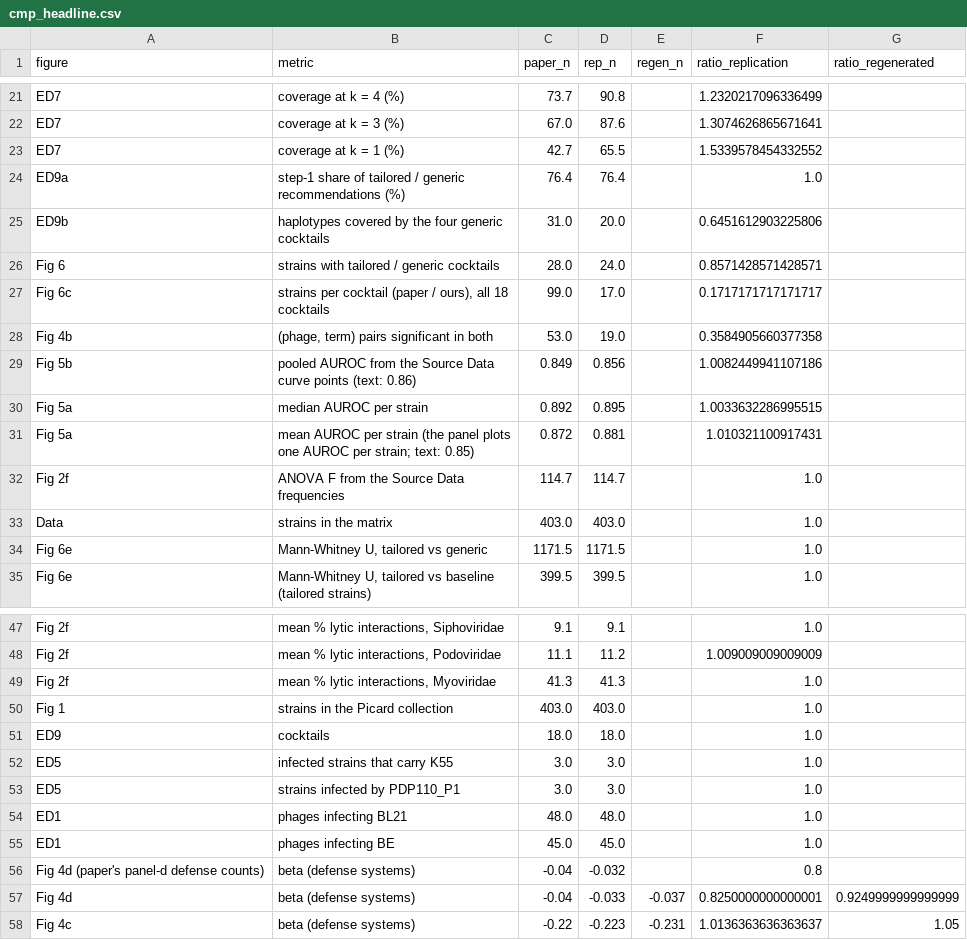
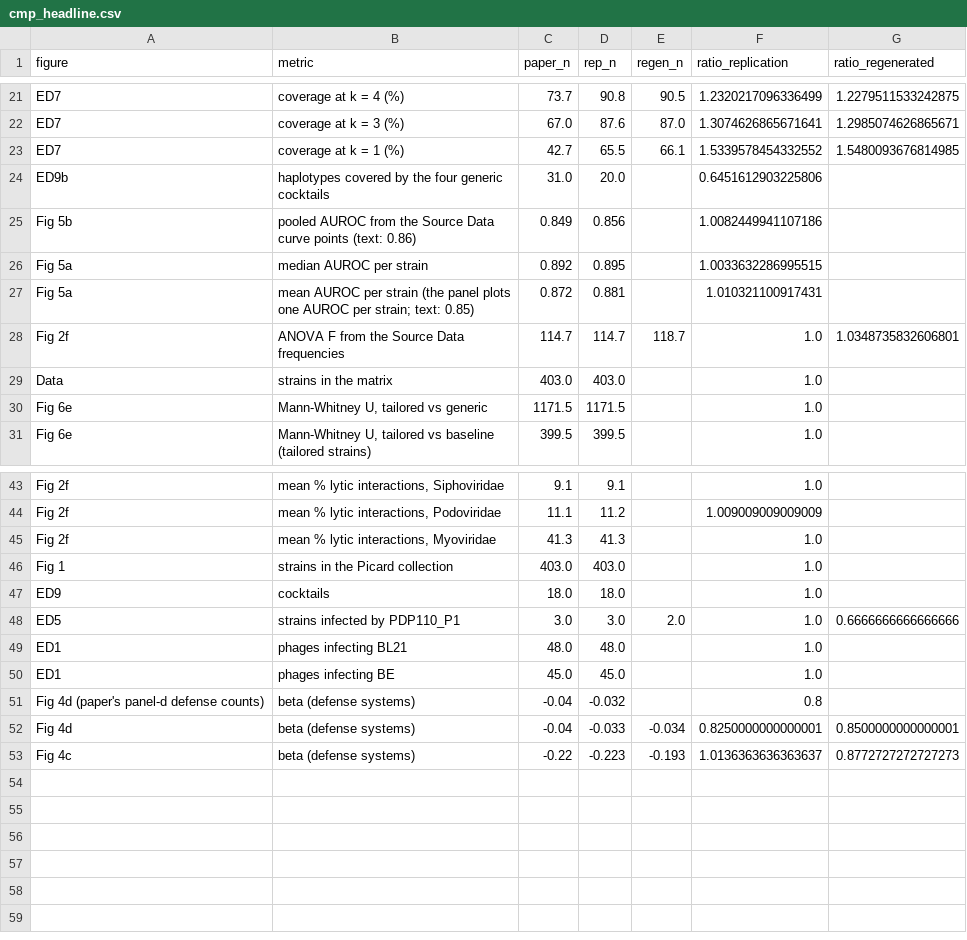
Before and after one commit to viti1igo/coli_phage_interactions_2023_replica, a CSV file: results/comparison/cmp_headline.csv, drawn as a sheet; only a part is shown, gaps mark what is left out; removed rows and columns are numbered as before the commit, all else as after; the diff covers the shown part only; the diff names each change by its address in the sheet, - before the commit and + after, or states it on an @@ line.

```diff
--- a/results/comparison/cmp_headline.csv
+++ b/results/comparison/cmp_headline.csv
-E21 (regen_n): (empty)
+E21 (regen_n): 90.5
-G21 (ratio_regenerated): (empty)
+G21 (ratio_regenerated): 1.2279511533242875
-E22 (regen_n): (empty)
+E22 (regen_n): 87.0
-G22 (ratio_regenerated): (empty)
+G22 (ratio_regenerated): 1.2985074626865671
-E23 (regen_n): (empty)
+E23 (regen_n): 66.1
-G23 (ratio_regenerated): (empty)
+G23 (ratio_regenerated): 1.5480093676814985
-row 24: ED9a | step-1 share of tailored / generic recommendations (%) | 76.4 | 76.4 |  | 1.0
-row 26: Fig 6 | strains with tailored / generic cocktails | 28.0 | 24.0 |  | 0.8571428571428571
-row 27: Fig 6c | strains per cocktail (paper / ours), all 18 cocktails | 99.0 | 17.0 |  | 0.1717171717171717
-row 28: Fig 4b | (phage, term) pairs significant in both | 53.0 | 19.0 |  | 0.3584905660377358
-E28 (regen_n): (empty)
+E28 (regen_n): 118.7
-G28 (ratio_regenerated): (empty)
+G28 (ratio_regenerated): 1.0348735832606801
-row 52: ED5 | infected strains that carry K55 | 3.0 | 3.0 |  | 1.0
-E48 (regen_n): (empty)
+E48 (regen_n): 2.0
-G48 (ratio_regenerated): (empty)
+G48 (ratio_regenerated): 0.6666666666666666
-E52 (regen_n): -0.037
+E52 (regen_n): -0.034
-G52 (ratio_regenerated): 0.9249999999999999
+G52 (ratio_regenerated): 0.8500000000000001
-E53 (regen_n): -0.231
+E53 (regen_n): -0.193
-G53 (ratio_regenerated): 1.05
+G53 (ratio_regenerated): 0.8772727272727273
```
Also changed, not shown: 38 edited cells elsewhere in this file, results/comparison/paper_vs_replication.csv, results/comparison/regenerated_matrix_analyses.csv, 39 other files.
